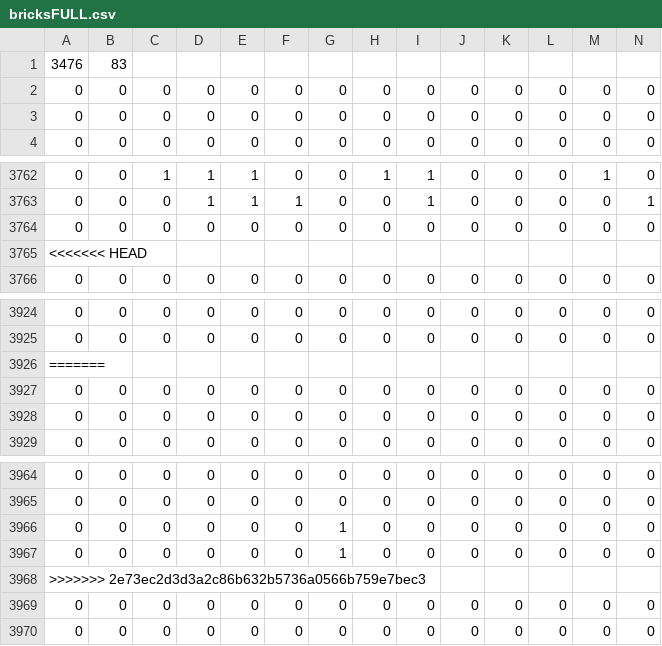
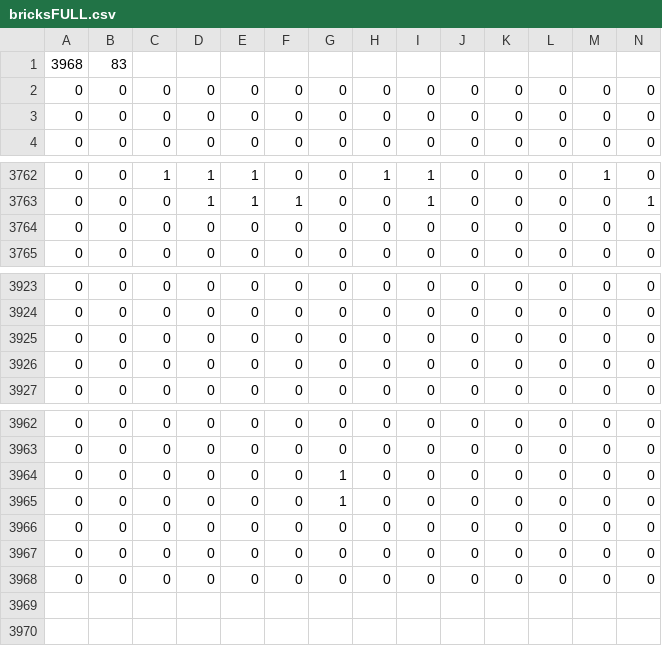
Before and after one commit to zneb97/SoftDesFinalProject, a CSV file: bomberman-pygame/bricksFULL.csv, drawn as a sheet; only a part is shown, gaps mark what is left out; removed rows and columns are numbered as before the commit, all else as after; rows hold the shown columns only; the diff names each change by its address in the sheet, - before the commit and + after, or states it on an @@ line.

```diff
--- a/bomberman-pygame/bricksFULL.csv
+++ b/bomberman-pygame/bricksFULL.csv
-A1: 3476
+A1: 3968
-row 3765: <<<<<<< HEAD
-row 3926: =======
-row 3968: >>>>>>> 2e73ec2d3d3a2c86b632b5736a0566b759e7bec3
+row 3966: 0 | 0 | 0 | 0 | 0 | 0 | 0 | 0 | 0 | 0 | 0 | 0 | 0 | 0
```
Also changed, not shown: bomberman-pygame/bombsFULL.csv, bomberman-pygame/enemysFULL.csv, 25 other files.
